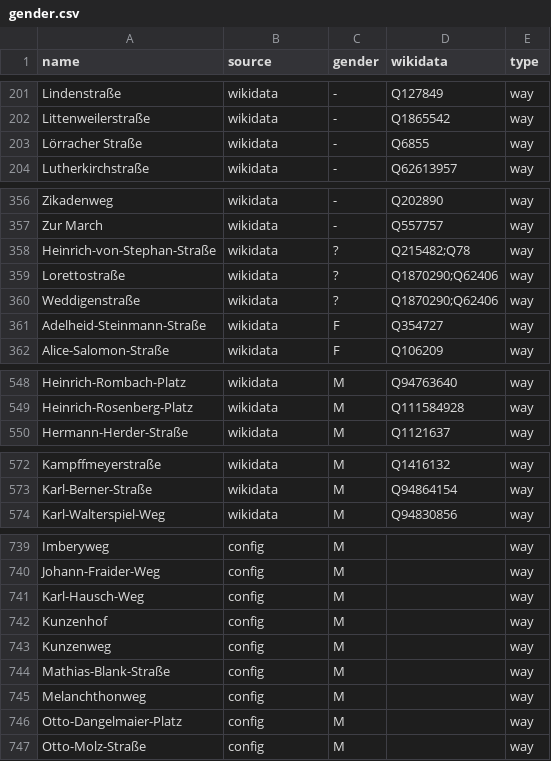
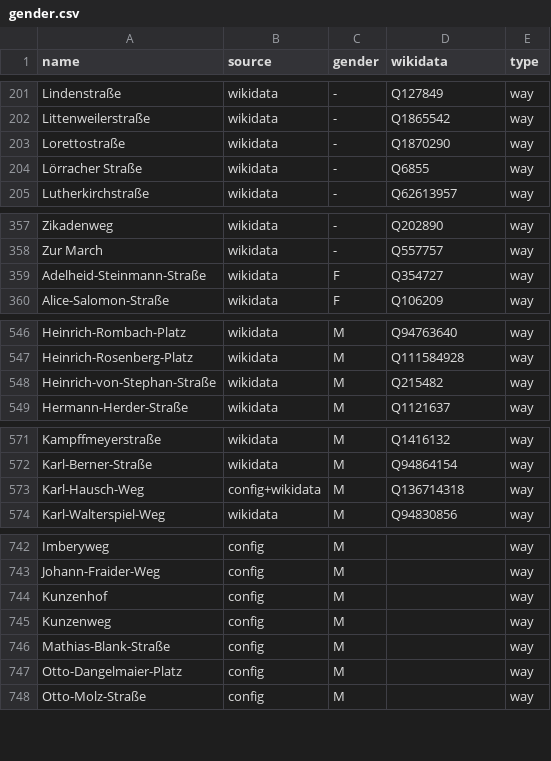
Before and after one commit to EqualStreetNames/equalstreetnames-freiburg-im-breisgau, a CSV file: data/gender.csv, drawn as a sheet; only a part is shown, gaps mark what is left out; the diff covers the shown part only.

```diff
--- a/data/gender.csv
+++ b/data/gender.csv
@@ -202,2 +202,3 @@ Lindenstraße,wikidata,-,Q127849,way
 Littenweilerstraße,wikidata,-,Q1865542,way
+Lorettostraße,wikidata,-,Q1870290,way
 "Lörracher Straße",wikidata,-,Q6855,way
@@ -357,5 +358,2 @@ Zikadenweg,wikidata,-,Q202890,way
 "Zur March",wikidata,-,Q557757,way
-Heinrich-von-Stephan-Straße,wikidata,?,Q215482;Q78,way
-Lorettostraße,wikidata,?,Q1870290;Q62406,way
-Weddigenstraße,wikidata,?,Q1870290;Q62406,way
 Adelheid-Steinmann-Straße,wikidata,F,Q354727,way
@@ -549,2 +547,3 @@ Heinrich-Rombach-Platz,wikidata,M,Q94763640,way
 Heinrich-Rosenberg-Platz,wikidata,M,Q111584928,way
+Heinrich-von-Stephan-Straße,wikidata,M,Q215482,way
 Hermann-Herder-Straße,wikidata,M,Q1121637,way
@@ -573,2 +572,3 @@ Kampffmeyerstraße,wikidata,M,Q1416132,way
 Karl-Berner-Straße,wikidata,M,Q94864154,way
+Karl-Hausch-Weg,config+wikidata,M,Q136714318,way
 Karl-Walterspiel-Weg,wikidata,M,Q94830856,way
@@ -740,3 +743,2 @@ Imberyweg,config,M,,way
 Johann-Fraider-Weg,config,M,,way
-Karl-Hausch-Weg,config,M,,way
 Kunzenhof,config,M,,way
@@ -744,3 +746,2 @@ Kunzenweg,config,M,,way
 Mathias-Blank-Straße,config,M,,way
-Melanchthonweg,config,M,,way
 Otto-Dangelmaier-Platz,config,M,,way
```
Also changed, not shown: 3 added rows and 1 removed row elsewhere in this file, 3 other files.
